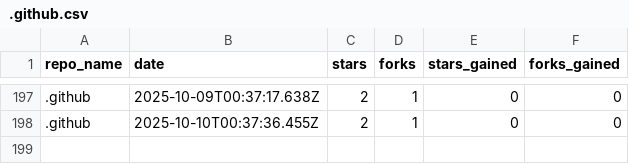
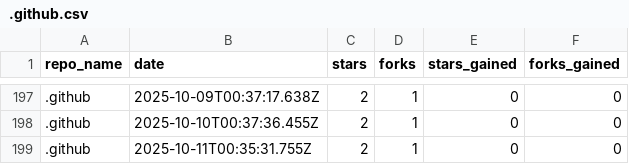
Before and after one commit to drawdb-io/gh-analytics, a CSV file: reports/.github.csv, drawn as a sheet; only a part is shown, gaps mark what is left out.

```diff
--- a/reports/.github.csv
+++ b/reports/.github.csv
@@ -198 +198,2 @@ repo_name,date,stars,forks,stars_gained,forks_gained
 .github,2025-10-10T00:37:36.455Z,2,1,0,0
+.github,2025-10-11T00:35:31.755Z,2,1,0,0
```
Also changed, not shown: reports/docs.csv, reports/drawdb-server.csv, 22 other files.
